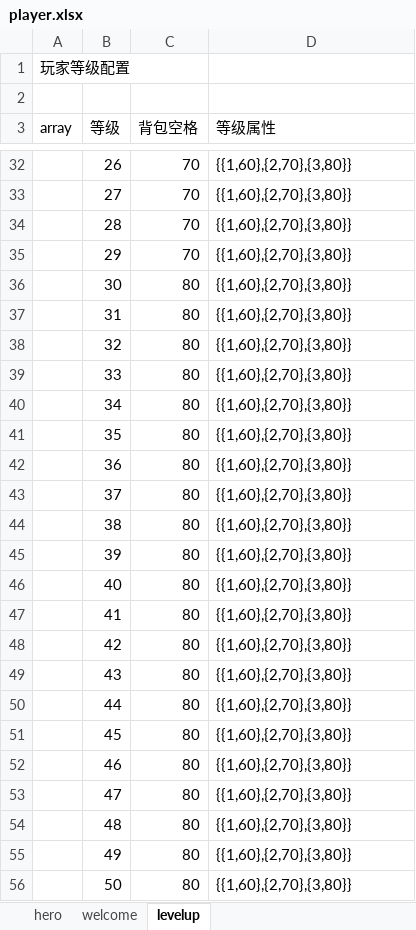
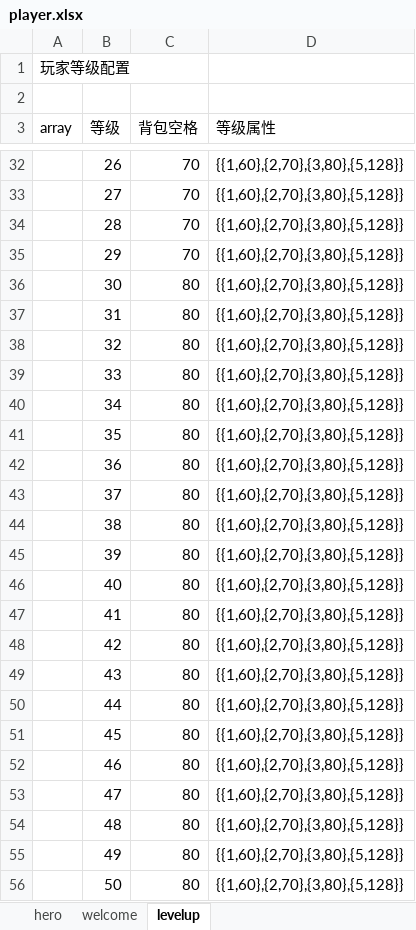
Before and after one commit to changnet/MServer, an Excel workbook: rawresource/rawconfig/player.xlsx, sheet levelup, drawn as a sheet; only a part is shown, gaps mark what is left out; values as stored, in another font and other column widths than the file's, no borders; the diff covers the shown part only; the diff names each change by its address in the sheet, - before the commit and + after, or states it on an @@ line.

```diff
--- a/rawresource/rawconfig/player.xlsx (sheet levelup)
+++ b/rawresource/rawconfig/player.xlsx (sheet levelup)
-D32:D56 (等级属性): {{1,60},{2,70},{3,80}}
+D32:D56 (等级属性): {{1,60},{2,70},{3,80},{5,128}}
```
Also changed, not shown: 74 edited cells elsewhere in this sheet, 13 other files.
